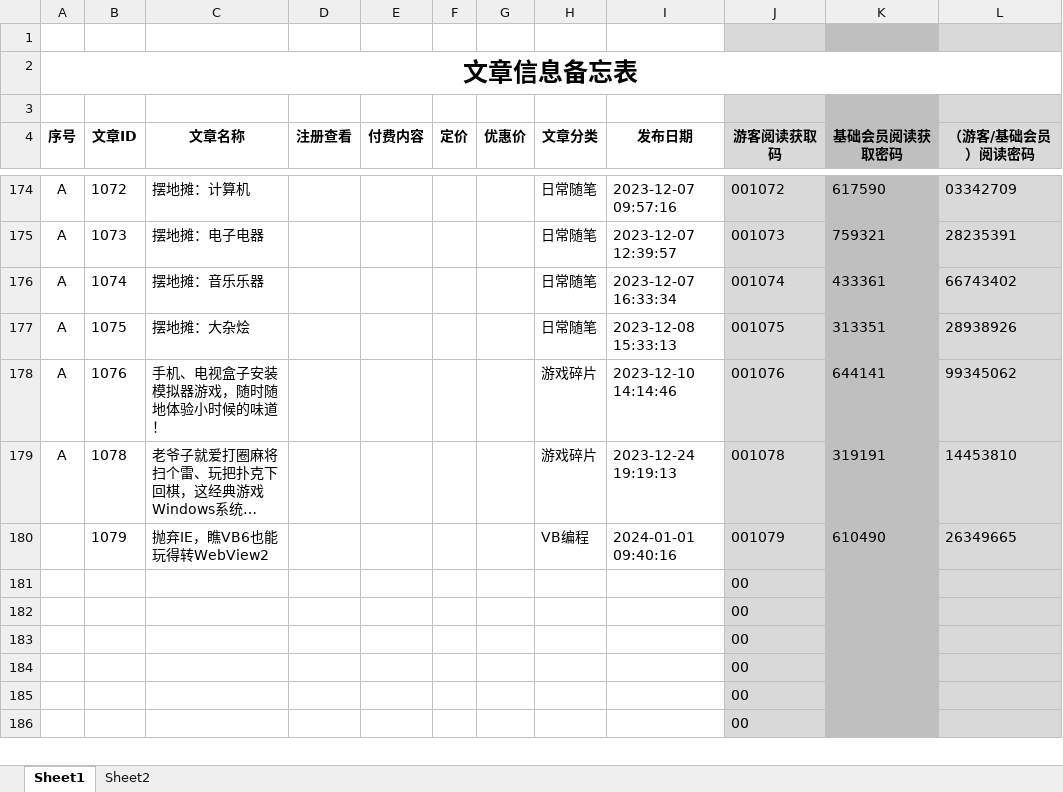
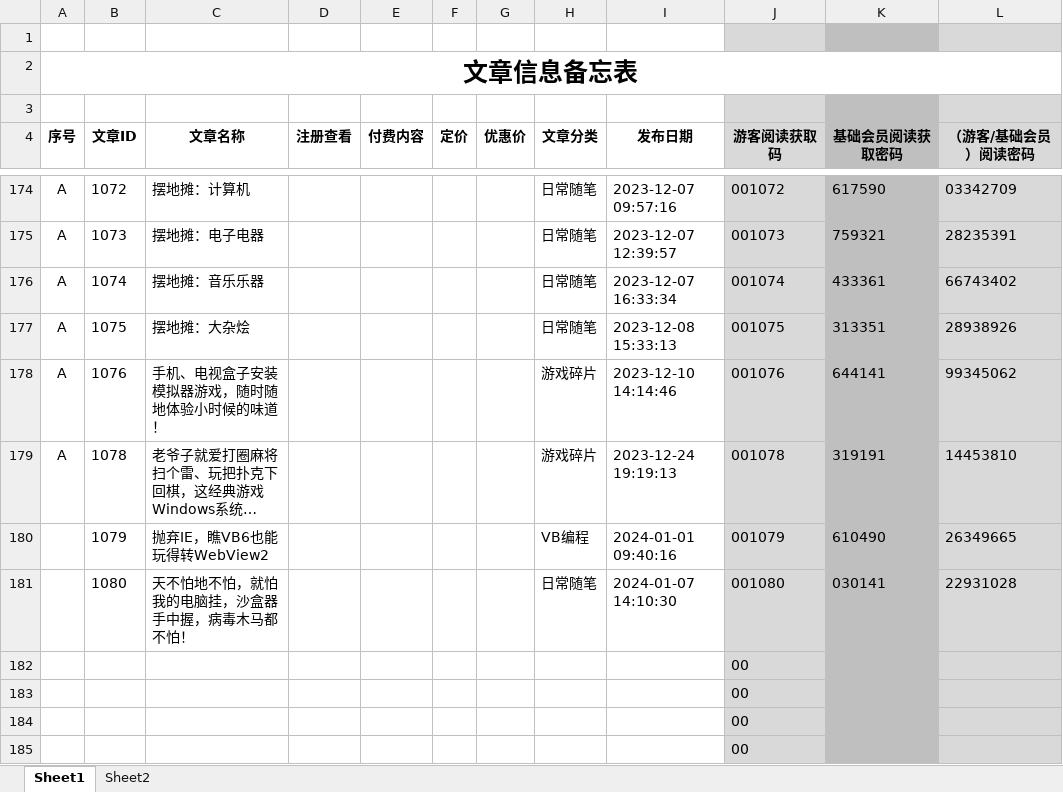
Before and after one commit to panxibei/writing, an Excel workbook: 11_付费课程/99.资料/文章信息备忘表.xlsx, sheet Sheet1, drawn as a sheet; only a part is shown, gaps mark what is left out; the shorter side is filled out with more unchanged rows; long unchanged cells end in …; values as stored, in another font and other column widths than the file's, no borders; conditional formats not drawn; removed rows and columns are numbered as before the commit, all else as after; the diff names each change by its address in the sheet, - before the commit and + after, or states it on an @@ line.

Commit message:
writing

```diff
--- a/11_付费课程/99.资料/文章信息备忘表.xlsx (sheet Sheet1)
+++ b/11_付费课程/99.资料/文章信息备忘表.xlsx (sheet Sheet1)
-row 181:  |  |  |  |  |  |  |  |  | 00
+row 181:  | 1080 | 天不怕地不怕，就怕我的电脑挂，沙盒器手中握，病毒木马都不怕！ |  |  |  |  | 日常随笔 | 2024-01-07 14:10:30 | 001080 | 030141 | 22931028
```
